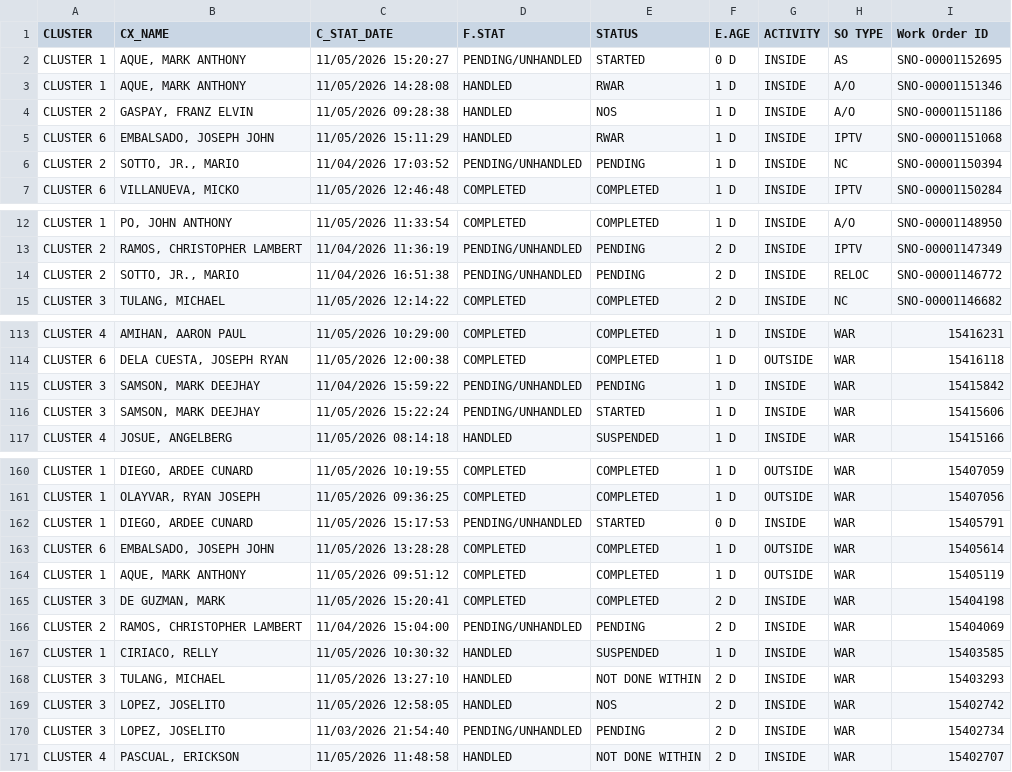
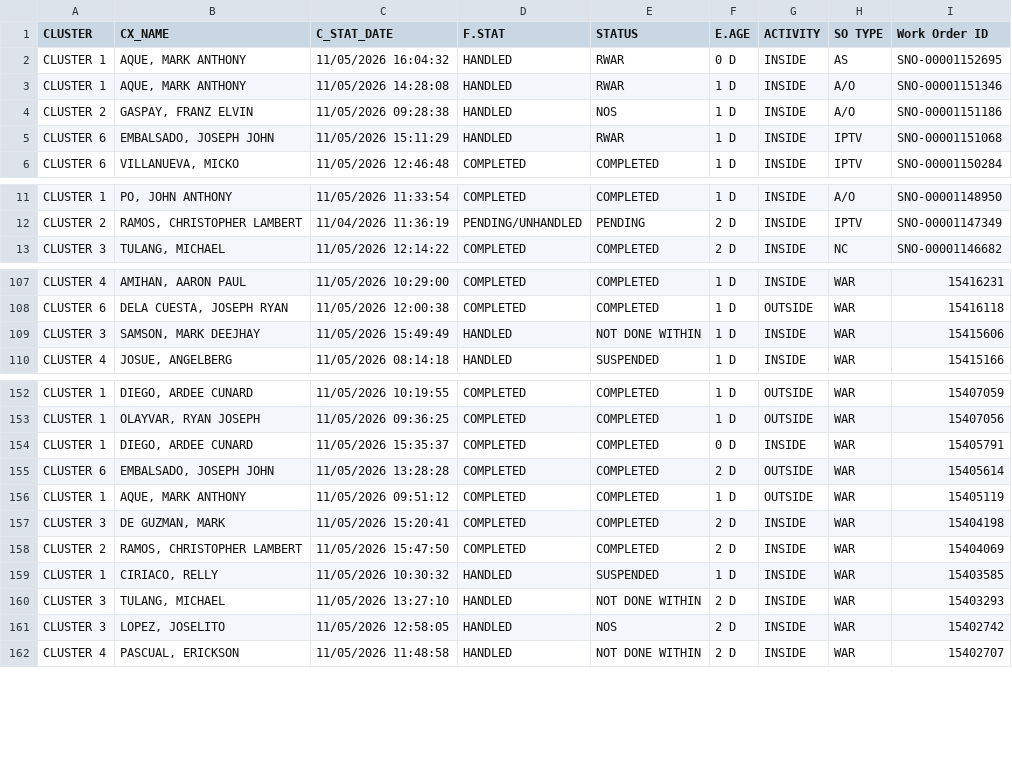
Before and after one commit to ReportsHub/CXSDA-Dispatch-Dashboard, a CSV file: data/dispatch.csv, drawn as a sheet; only a part is shown, gaps mark what is left out; the diff covers the shown part only.

```diff
--- a/data/dispatch.csv
+++ b/data/dispatch.csv
@@ -1,3 +1,3 @@
 CLUSTER,CX_NAME,C_STAT_DATE,F.STAT,STATUS,E.AGE,ACTIVITY,SO TYPE,Work Order ID
-CLUSTER 1,"AQUE, MARK ANTHONY",11/05/2026 15:20:27,PENDING/UNHANDLED,STARTED,0 D,INSIDE,AS,SNO-00001152695
+CLUSTER 1,"AQUE, MARK ANTHONY",11/05/2026 16:04:32,HANDLED,RWAR,0 D,INSIDE,AS,SNO-00001152695
 CLUSTER 1,"AQUE, MARK ANTHONY",11/05/2026 14:28:08,HANDLED,RWAR,1 D,INSIDE,A/O,SNO-00001151346
@@ -5,3 +5,2 @@ CLUSTER 2,"GASPAY, FRANZ ELVIN",11/05/2026 09:28:38,HANDLED,NOS,1 D,INSIDE,A/O,S
 CLUSTER 6,"EMBALSADO, JOSEPH JOHN",11/05/2026 15:11:29,HANDLED,RWAR,1 D,INSIDE,IPTV,SNO-00001151068
-CLUSTER 2,"SOTTO, JR., MARIO",11/04/2026 17:03:52,PENDING/UNHANDLED,PENDING,1 D,INSIDE,NC,SNO-00001150394
 CLUSTER 6,"VILLANUEVA, MICKO",11/05/2026 12:46:48,COMPLETED,COMPLETED,1 D,INSIDE,IPTV,SNO-00001150284
@@ -13,3 +12,2 @@ CLUSTER 1,"PO, JOHN ANTHONY",11/05/2026 11:33:54,COMPLETED,COMPLETED,1 D,INSIDE,
 CLUSTER 2,"RAMOS, CHRISTOPHER LAMBERT",11/04/2026 11:36:19,PENDING/UNHANDLED,PENDING,2 D,INSIDE,IPTV,SNO-00001147349
-CLUSTER 2,"SOTTO, JR., MARIO",11/04/2026 16:51:38,PENDING/UNHANDLED,PENDING,2 D,INSIDE,RELOC,SNO-00001146772
 CLUSTER 3,"TULANG, MICHAEL",11/05/2026 12:14:22,COMPLETED,COMPLETED,2 D,INSIDE,NC,SNO-00001146682
@@ -114,4 +108,3 @@ CLUSTER 4,"AMIHAN, AARON PAUL",11/05/2026 10:29:00,COMPLETED,COMPLETED,1 D,INSID
 CLUSTER 6,"DELA CUESTA, JOSEPH RYAN",11/05/2026 12:00:38,COMPLETED,COMPLETED,1 D,OUTSIDE,WAR,15416118
-CLUSTER 3,"SAMSON, MARK DEEJHAY",11/04/2026 15:59:22,PENDING/UNHANDLED,PENDING,1 D,INSIDE,WAR,15415842
-CLUSTER 3,"SAMSON, MARK DEEJHAY",11/05/2026 15:22:24,PENDING/UNHANDLED,STARTED,1 D,INSIDE,WAR,15415606
+CLUSTER 3,"SAMSON, MARK DEEJHAY",11/05/2026 15:49:49,HANDLED,NOT DONE WITHIN,1 D,INSIDE,WAR,15415606
 CLUSTER 4,"JOSUE, ANGELBERG",11/05/2026 08:14:18,HANDLED,SUSPENDED,1 D,INSIDE,WAR,15415166
@@ -161,7 +153,7 @@ CLUSTER 1,"DIEGO, ARDEE CUNARD",11/05/2026 10:19:55,COMPLETED,COMPLETED,1 D,OUTS
 CLUSTER 1,"OLAYVAR, RYAN JOSEPH",11/05/2026 09:36:25,COMPLETED,COMPLETED,1 D,OUTSIDE,WAR,15407056
-CLUSTER 1,"DIEGO, ARDEE CUNARD",11/05/2026 15:17:53,PENDING/UNHANDLED,STARTED,0 D,INSIDE,WAR,15405791
-CLUSTER 6,"EMBALSADO, JOSEPH JOHN",11/05/2026 13:28:28,COMPLETED,COMPLETED,1 D,OUTSIDE,WAR,15405614
+CLUSTER 1,"DIEGO, ARDEE CUNARD",11/05/2026 15:35:37,COMPLETED,COMPLETED,0 D,INSIDE,WAR,15405791
+CLUSTER 6,"EMBALSADO, JOSEPH JOHN",11/05/2026 13:28:28,COMPLETED,COMPLETED,2 D,OUTSIDE,WAR,15405614
 CLUSTER 1,"AQUE, MARK ANTHONY",11/05/2026 09:51:12,COMPLETED,COMPLETED,1 D,OUTSIDE,WAR,15405119
 CLUSTER 3,"DE GUZMAN, MARK",11/05/2026 15:20:41,COMPLETED,COMPLETED,2 D,INSIDE,WAR,15404198
-CLUSTER 2,"RAMOS, CHRISTOPHER LAMBERT",11/04/2026 15:04:00,PENDING/UNHANDLED,PENDING,2 D,INSIDE,WAR,15404069
+CLUSTER 2,"RAMOS, CHRISTOPHER LAMBERT",11/05/2026 15:47:50,COMPLETED,COMPLETED,2 D,INSIDE,WAR,15404069
 CLUSTER 1,"CIRIACO, RELLY",11/05/2026 10:30:32,HANDLED,SUSPENDED,1 D,INSIDE,WAR,15403585
@@ -169,3 +161,2 @@ CLUSTER 3,"TULANG, MICHAEL",11/05/2026 13:27:10,HANDLED,NOT DONE WITHIN,2 D,INSI
 CLUSTER 3,"LOPEZ, JOSELITO",11/05/2026 12:58:05,HANDLED,NOS,2 D,INSIDE,WAR,15402742
-CLUSTER 3,"LOPEZ, JOSELITO",11/03/2026 21:54:40,PENDING/UNHANDLED,PENDING,2 D,INSIDE,WAR,15402734
 CLUSTER 4,"PASCUAL, ERICKSON",11/05/2026 11:48:58,HANDLED,NOT DONE WITHIN,2 D,INSIDE,WAR,15402707
```
Also changed, not shown: 8 removed rows and 68 edited cells elsewhere in this file.
